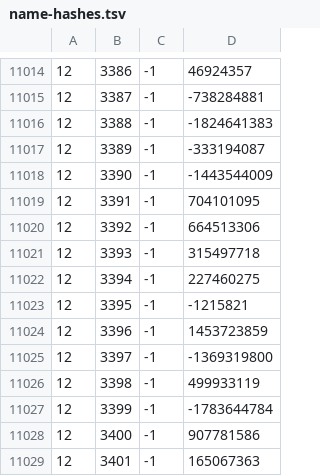
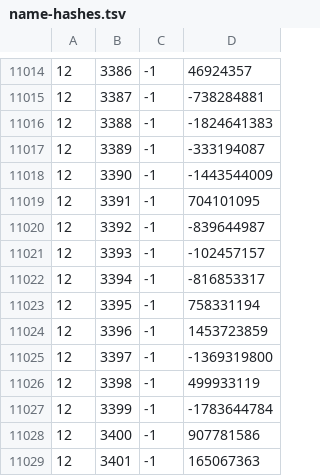
Before and after one commit to RuneStar/cache-names, a TSV file: name-hashes.tsv, drawn as a sheet; only a part is shown, gaps mark what is left out; the diff covers the shown part only.

```diff
--- a/name-hashes.tsv
+++ b/name-hashes.tsv
@@ -11019,6 +11019,6 @@
 12	3391	-1	704101095
-12	3392	-1	664513306
-12	3393	-1	315497718
-12	3394	-1	227460275
-12	3395	-1	-1215821
+12	3392	-1	-839644987
+12	3393	-1	-102457157
+12	3394	-1	-816853317
+12	3395	-1	758331194
 12	3396	-1	1453723859
```
Also changed, not shown: 40 added rows elsewhere in this file, names.tsv.
